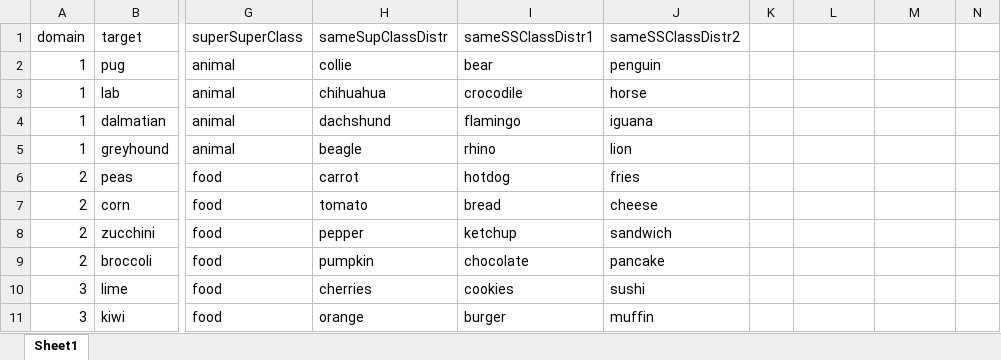
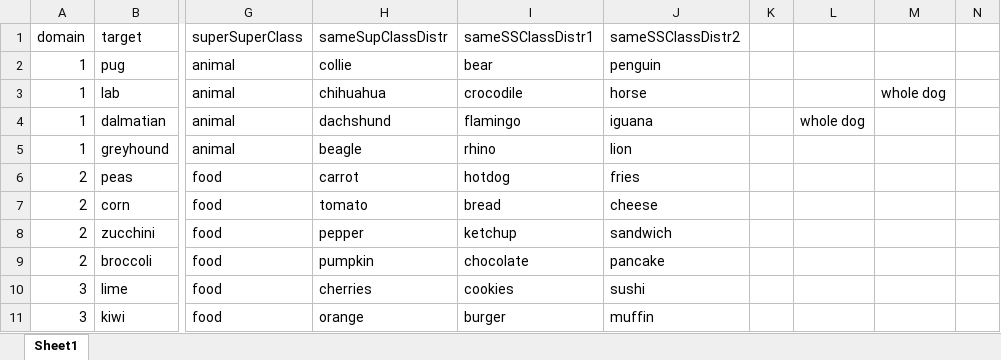
Before and after one commit to thegricean/overinformativeness, an Excel workbook: Caroline/Stimuli Experiment 2/stimuliOverview.xlsx, sheet Sheet1, drawn as a sheet; only a part is shown, gaps mark what is left out; values as stored, in another font and other column widths than the file's, no borders; the diff covers the shown part only; the diff names each change by its address in the sheet, - before the commit and + after, or states it on an @@ line.

```diff
--- a/Caroline/Stimuli Experiment 2/stimuliOverview.xlsx (sheet Sheet1)
+++ b/Caroline/Stimuli Experiment 2/stimuliOverview.xlsx (sheet Sheet1)
-M3: (empty)
+M3: whole dog
-L4: (empty)
+L4: whole dog
```
Also changed, not shown: 16 added rows, 9 edited cells and cell formats elsewhere in this sheet, 8 other files.
